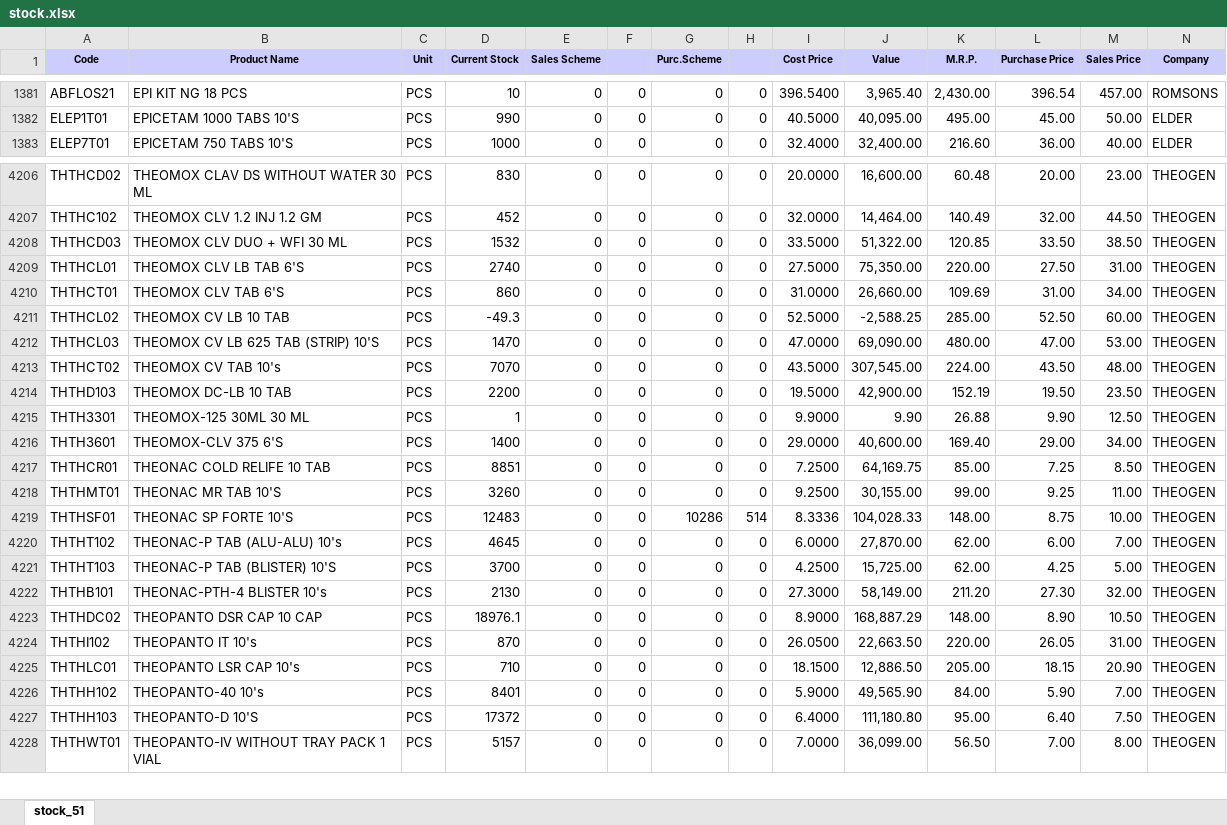
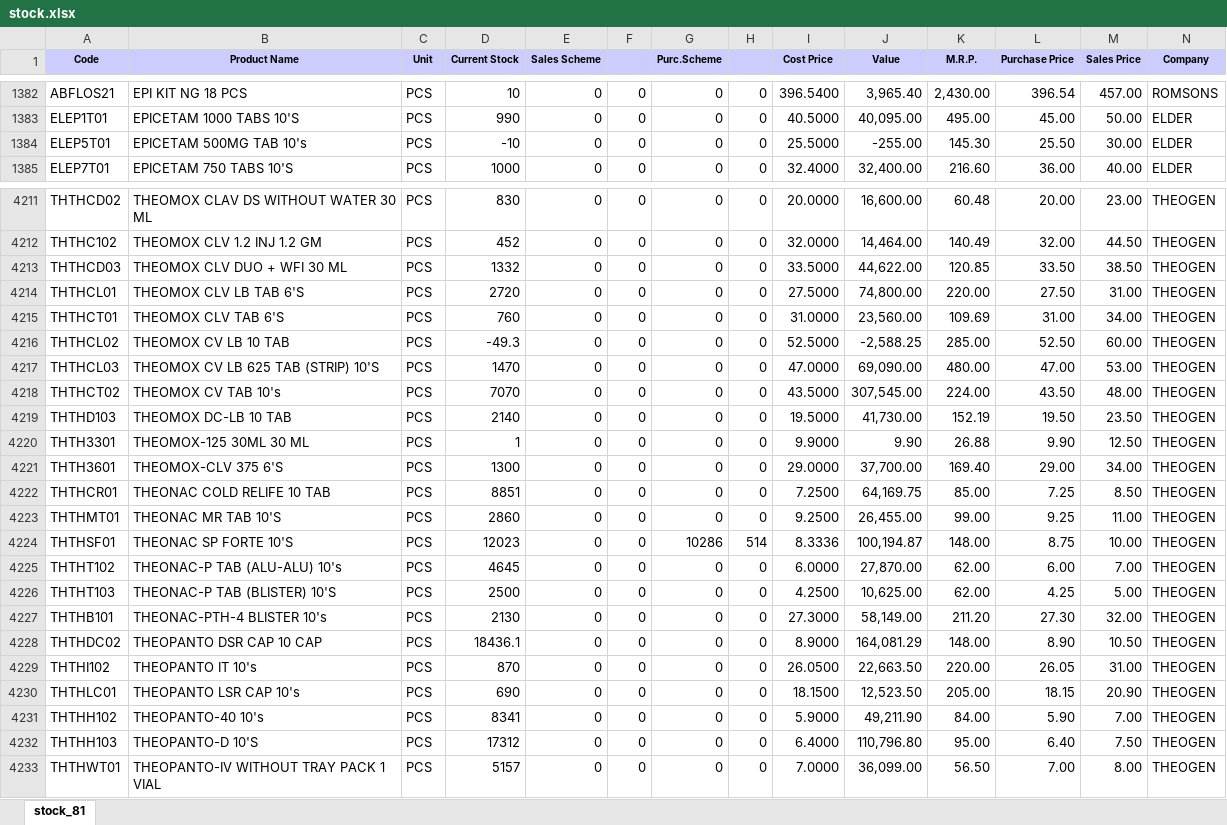
Before and after one commit to ishwarpharma/ishwarone, an Excel workbook: stock.xlsx, sheet stock_81, drawn as a sheet; only a part is shown, gaps mark what is left out; values as stored, in another font and other column widths than the file's, no borders; addresses are those after the commit; rows hold the shown columns only; the diff covers the shown part only; the diff names each change by its address in the sheet, - before the commit and + after, or states it on an @@ line.

Commit message:
Add files via upload

```diff
--- a/stock.xlsx (sheet stock_81)
+++ b/stock.xlsx (sheet stock_81)
-sheet tab: stock_51
+sheet tab: stock_81
+row 1384: ELEP5T01 | EPICETAM 500MG TAB 10's | PCS | -10 | 0 | 0 | 0 | 0 | 25.5000 | -255.00 | 145.30 | 25.50 | 30.00 | ELDER
-D4213 (Current Stock): 1532
+D4213 (Current Stock): 1332
-J4213 (Value): 51,322.00
+J4213 (Value): 44,622.00
-D4214 (Current Stock): 2740
+D4214 (Current Stock): 2720
-J4214 (Value): 75,350.00
+J4214 (Value): 74,800.00
-D4215 (Current Stock): 860
+D4215 (Current Stock): 760
-J4215 (Value): 26,660.00
+J4215 (Value): 23,560.00
-D4219 (Current Stock): 2200
+D4219 (Current Stock): 2140
-J4219 (Value): 42,900.00
+J4219 (Value): 41,730.00
-D4221 (Current Stock): 1400
+D4221 (Current Stock): 1300
-J4221 (Value): 40,600.00
+J4221 (Value): 37,700.00
-D4223 (Current Stock): 3260
+D4223 (Current Stock): 2860
-J4223 (Value): 30,155.00
+J4223 (Value): 26,455.00
-D4224 (Current Stock): 12483
+D4224 (Current Stock): 12023
-J4224 (Value): 104,028.33
+J4224 (Value): 100,194.87
-D4226 (Current Stock): 3700
+D4226 (Current Stock): 2500
-J4226 (Value): 15,725.00
+J4226 (Value): 10,625.00
-D4228 (Current Stock): 18976.1
+D4228 (Current Stock): 18436.1
-J4228 (Value): 168,887.29
+J4228 (Value): 164,081.29
-D4230 (Current Stock): 710
+D4230 (Current Stock): 690
-J4230 (Value): 12,886.50
+J4230 (Value): 12,523.50
-D4231 (Current Stock): 8401
+D4231 (Current Stock): 8341
-J4231 (Value): 49,565.90
+J4231 (Value): 49,211.90
-D4232 (Current Stock): 17372
+D4232 (Current Stock): 17312
-J4232 (Value): 111,180.80
+J4232 (Value): 110,796.80
```
Also changed, not shown: 4 added rows and 1172 edited cells elsewhere in this sheet.
